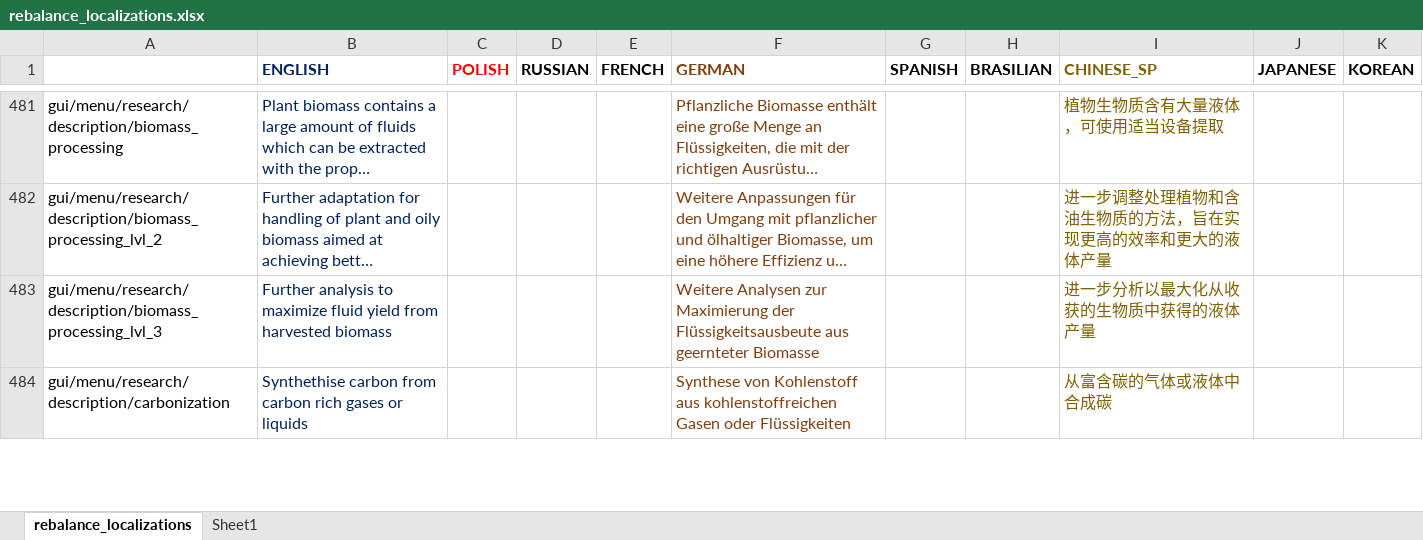
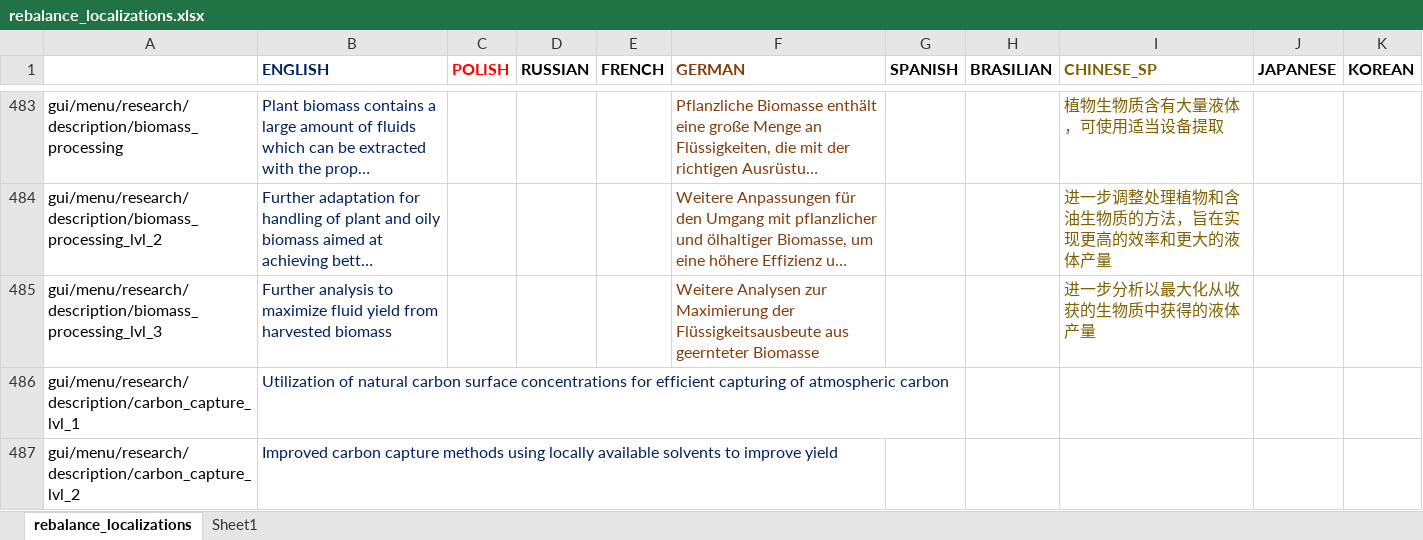
Before and after one commit to TheKilltech/rift_balance, an Excel workbook: gui/rebalance_localizations.xlsx, sheet rebalance_localizations, drawn as a sheet; only a part is shown, gaps mark what is left out; the shorter side is filled out with more unchanged rows; long unchanged cells end in …; values as stored, in another font and other column widths than the file's, no borders; charts and pictures not drawn; the diff covers the shown part only; the diff names each change by its address in the sheet, - before the commit and + after, or states it on an @@ line.

Commit message:
added carbon capture

```diff
--- a/gui/rebalance_localizations.xlsx (sheet rebalance_localizations)
+++ b/gui/rebalance_localizations.xlsx (sheet rebalance_localizations)
+row 486: gui/menu/research/description/carbon_capture_lvl_1 | Utilization of natural carbon surface concentrations for efficient capturing of atmospheric carbon
+row 487: gui/menu/research/description/carbon_capture_lvl_2 | Improved carbon capture methods using locally available solvents to improve yield
```
Also changed, not shown: 6 added rows and 6 edited cells elsewhere in this sheet, 15 other files.
